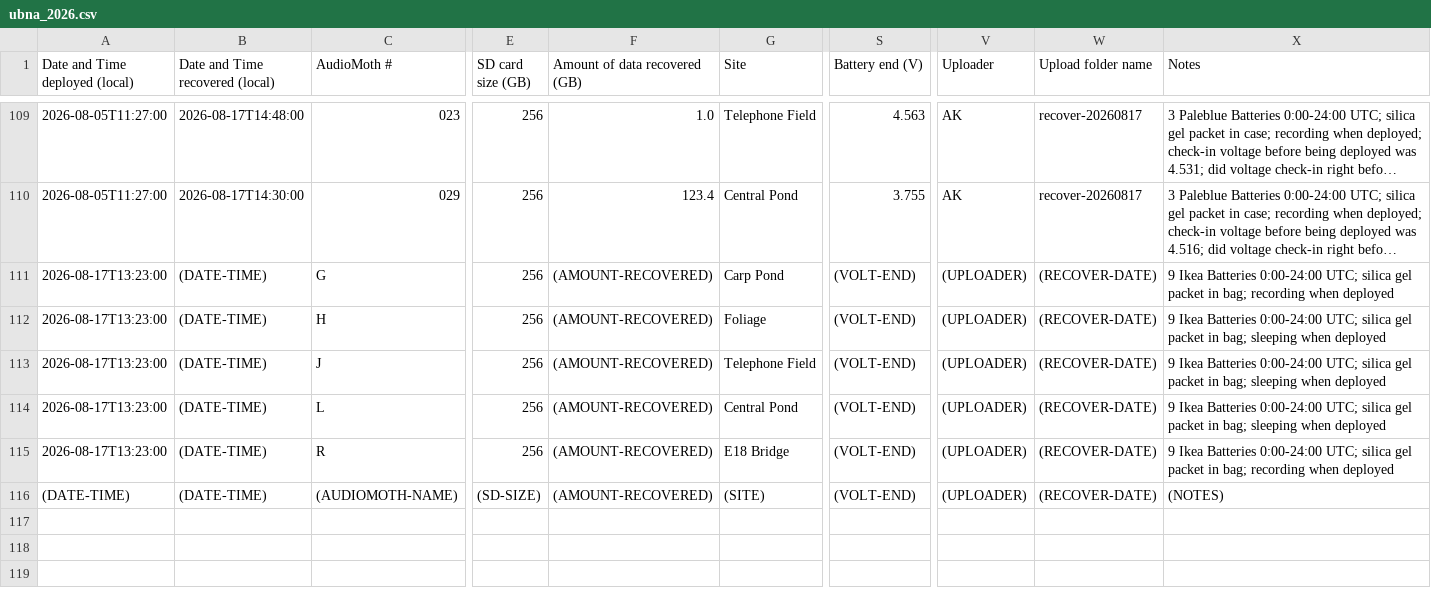
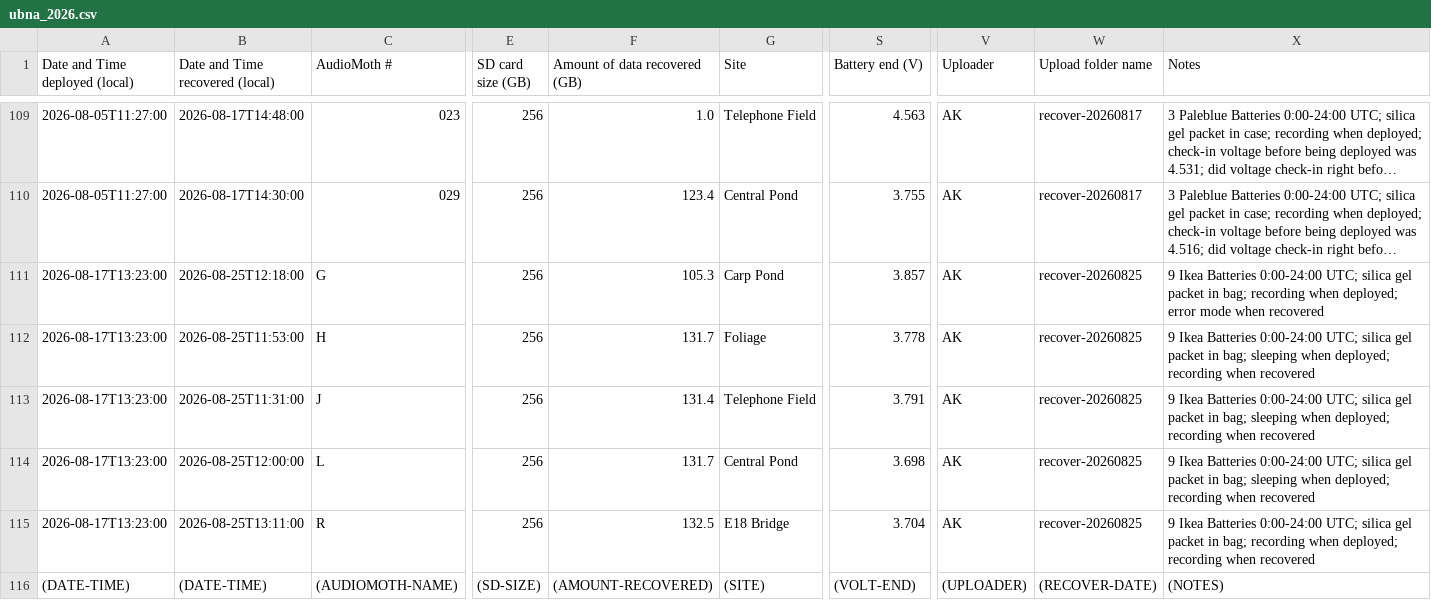
Before and after one commit to uw-echospace/ubna-field, a CSV file: field_records/ubna_2026.csv, drawn as a sheet; only a part is shown, gaps mark what is left out; long unchanged cells end in …; the diff names each change by its address in the sheet, - before the commit and + after, or states it on an @@ line.

Commit message:
Added recovery information for Audiomoths deployed on 8/17/2026

```diff
--- a/field_records/ubna_2026.csv
+++ b/field_records/ubna_2026.csv
-B111 (Date and Time recovered (local)): (DATE-TIME)
+B111 (Date and Time recovered (local)): 2026-08-25T12:18:00
-F111 (Amount of data recovered (GB)): (AMOUNT-RECOVERED)
+F111 (Amount of data recovered (GB)): 105.3
-S111 (Battery end (V)): (VOLT-END)
+S111 (Battery end (V)): 3.857
-V111:V115 (Uploader): (UPLOADER)
+V111:V115 (Uploader): AK
-W111:W115 (Upload folder name): (RECOVER-DATE)
+W111:W115 (Upload folder name): recover-20260825
-X111 (Notes): …recording when deployed
+X111 (Notes): …recording when deployed; error mode when recovered
-B112 (Date and Time recovered (local)): (DATE-TIME)
+B112 (Date and Time recovered (local)): 2026-08-25T11:53:00
-F112 (Amount of data recovered (GB)): (AMOUNT-RECOVERED)
+F112 (Amount of data recovered (GB)): 131.7
-S112 (Battery end (V)): (VOLT-END)
+S112 (Battery end (V)): 3.778
-X112:X114 (Notes): …sleeping when deployed
+X112:X114 (Notes): …sleeping when deployed; recording when recovered
-B113 (Date and Time recovered (local)): (DATE-TIME)
+B113 (Date and Time recovered (local)): 2026-08-25T11:31:00
-F113 (Amount of data recovered (GB)): (AMOUNT-RECOVERED)
+F113 (Amount of data recovered (GB)): 131.4
-S113 (Battery end (V)): (VOLT-END)
+S113 (Battery end (V)): 3.791
-B114 (Date and Time recovered (local)): (DATE-TIME)
+B114 (Date and Time recovered (local)): 2026-08-25T12:00:00
-F114 (Amount of data recovered (GB)): (AMOUNT-RECOVERED)
+F114 (Amount of data recovered (GB)): 131.7
-S114 (Battery end (V)): (VOLT-END)
+S114 (Battery end (V)): 3.698
-B115 (Date and Time recovered (local)): (DATE-TIME)
+B115 (Date and Time recovered (local)): 2026-08-25T13:11:00
-F115 (Amount of data recovered (GB)): (AMOUNT-RECOVERED)
+F115 (Amount of data recovered (GB)): 132.5
-S115 (Battery end (V)): (VOLT-END)
+S115 (Battery end (V)): 3.704
-X115 (Notes): …recording when deployed
+X115 (Notes): …recording when deployed; recording when recovered
```
